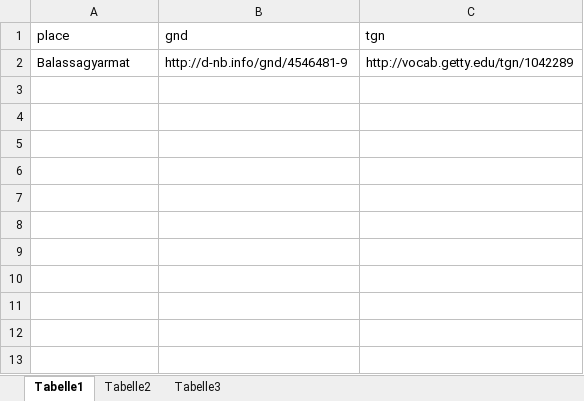
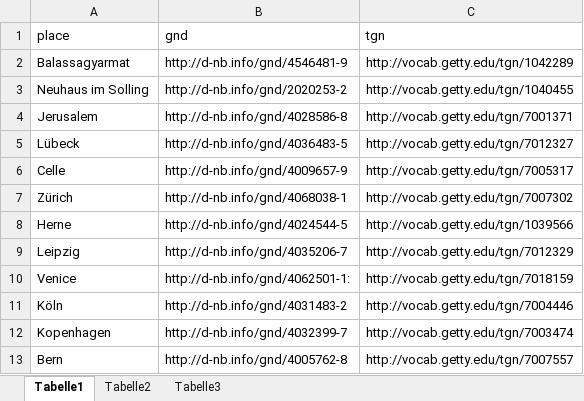
Before and after one commit to igdj/jewish-history-online, an Excel workbook: app/Resources/data/gnd2tgn.xlsx, sheet Tabelle1, drawn as a sheet; values as stored, in another font and other column widths than the file's, no borders; the diff names each change by its address in the sheet, - before the commit and + after, or states it on an @@ line.

```diff
--- a/app/Resources/data/gnd2tgn.xlsx (sheet Tabelle1)
+++ b/app/Resources/data/gnd2tgn.xlsx (sheet Tabelle1)
+row 3: Neuhaus im Solling | http://d-nb.info/gnd/2020253-2 | http://vocab.getty.edu/tgn/1040455
+row 4: Jerusalem | http://d-nb.info/gnd/4028586-8 | http://vocab.getty.edu/tgn/7001371
+row 5: Lübeck | http://d-nb.info/gnd/4036483-5 | http://vocab.getty.edu/tgn/7012327
+row 6: Celle | http://d-nb.info/gnd/4009657-9 | http://vocab.getty.edu/tgn/7005317
+row 7: Zürich | http://d-nb.info/gnd/4068038-1 | http://vocab.getty.edu/tgn/7007302
+row 8: Herne | http://d-nb.info/gnd/4024544-5 | http://vocab.getty.edu/tgn/1039566
+row 9: Leipzig | http://d-nb.info/gnd/4035206-7 | http://vocab.getty.edu/tgn/7012329
+row 10: Venice | http://d-nb.info/gnd/4062501-1: | http://vocab.getty.edu/tgn/7018159
+row 11: Köln | http://d-nb.info/gnd/4031483-2 | http://vocab.getty.edu/tgn/7004446
+row 12: Kopenhagen | http://d-nb.info/gnd/4032399-7 | http://vocab.getty.edu/tgn/7003474
+row 13: Bern | http://d-nb.info/gnd/4005762-8 | http://vocab.getty.edu/tgn/7007557
```
Also changed, not shown: 9 other files.
